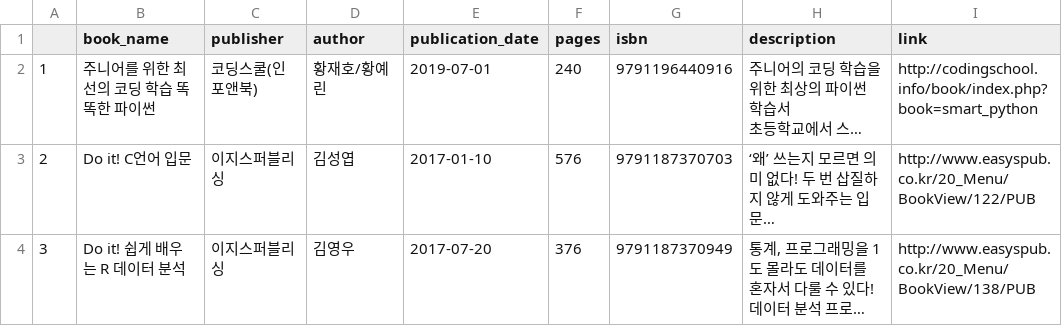
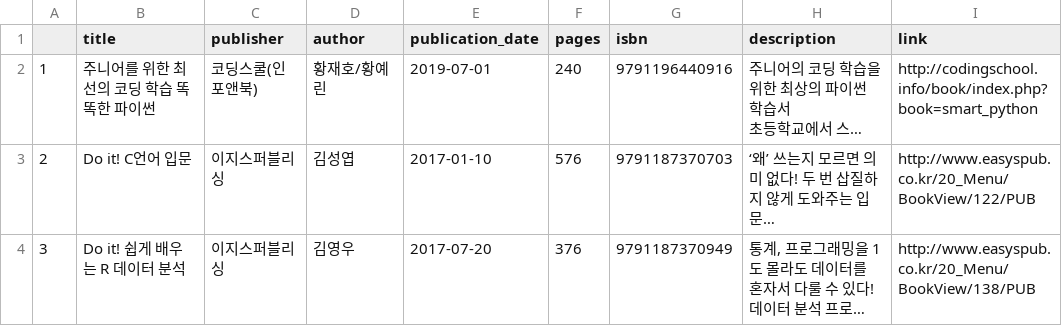
Before and after one commit to junghabaek/library_project, a CSV file: books.csv, drawn as a sheet; only a part is shown; long unchanged cells end in …; the diff names each change by its address in the sheet, - before the commit and + after, or states it on an @@ line.

```diff
--- a/books.csv
+++ b/books.csv
-B1: book_name
+B1: title
```
Also changed, not shown: 2 other files.
